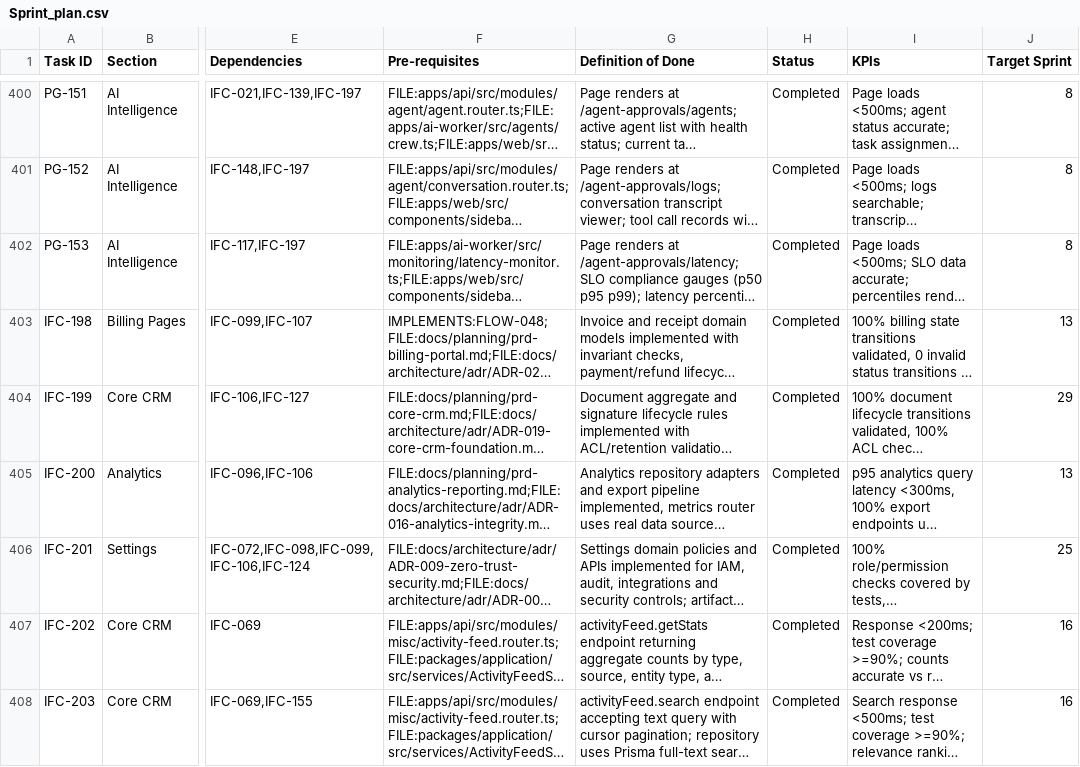
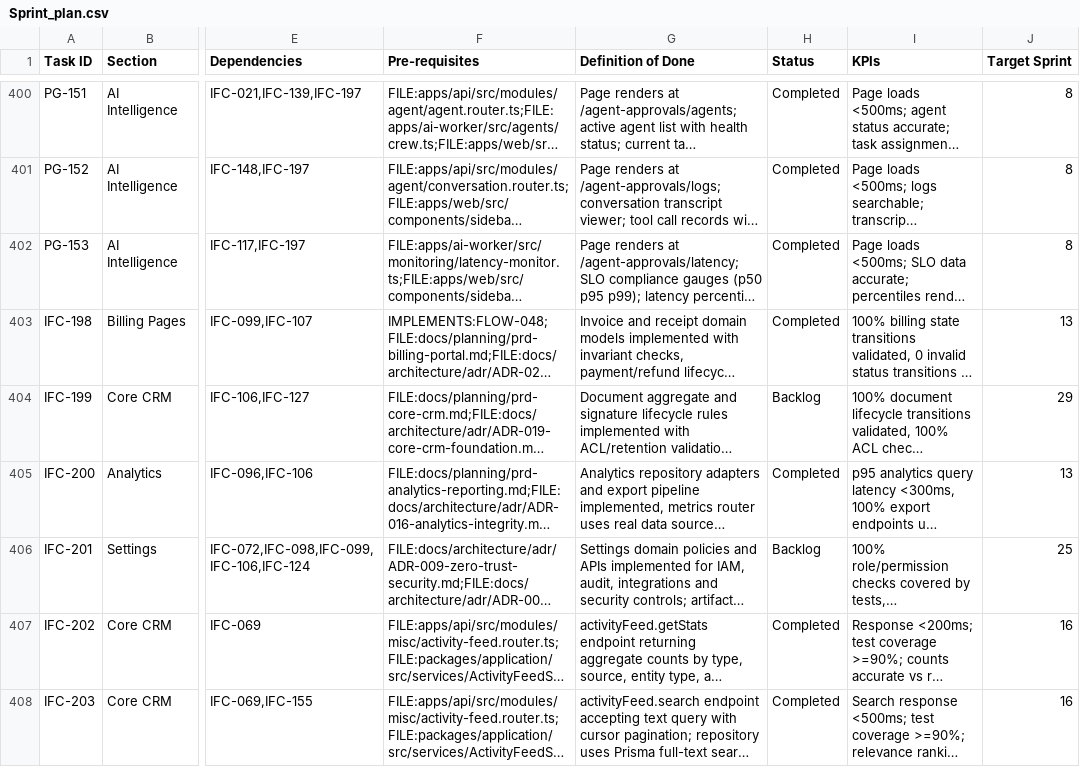
Before and after one commit to talyssonoliver/IntelliFlow-CRM, a CSV file: apps/project-tracker/docs/metrics/_global/Sprint_plan.csv, drawn as a sheet; only a part is shown, gaps mark what is left out; long unchanged cells end in …; the diff covers the shown part only; the diff names each change by its address in the sheet, - before the commit and + after, or states it on an @@ line.

Commit message:
chore(plan): reopen 8 sprint 20-29 tasks that were completed without evidence (#826)

```diff
--- a/apps/project-tracker/docs/metrics/_global/Sprint_plan.csv
+++ b/apps/project-tracker/docs/metrics/_global/Sprint_plan.csv
-H404 (Status): Completed
+H404 (Status): Backlog
-H406 (Status): Completed
+H406 (Status): Backlog
```
Also changed, not shown: 6 edited cells elsewhere in this file, apps/project-tracker/docs/metrics/_global/Sprint_plan_B.csv, apps/project-tracker/docs/metrics/_global/Sprint_plan_D.csv, 12 other files.
